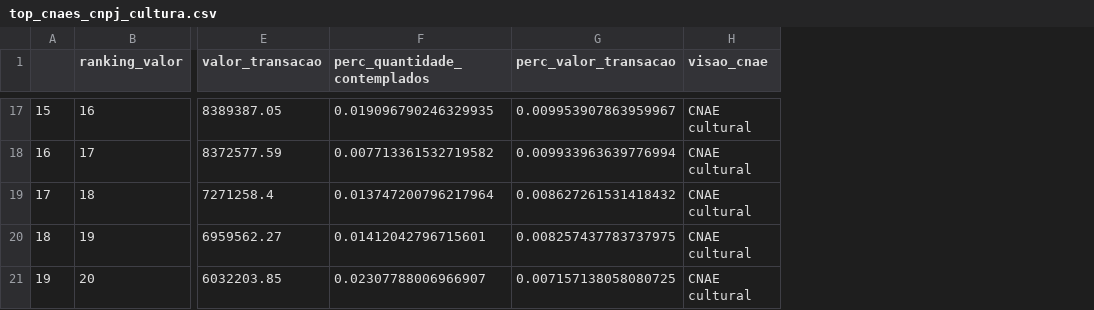
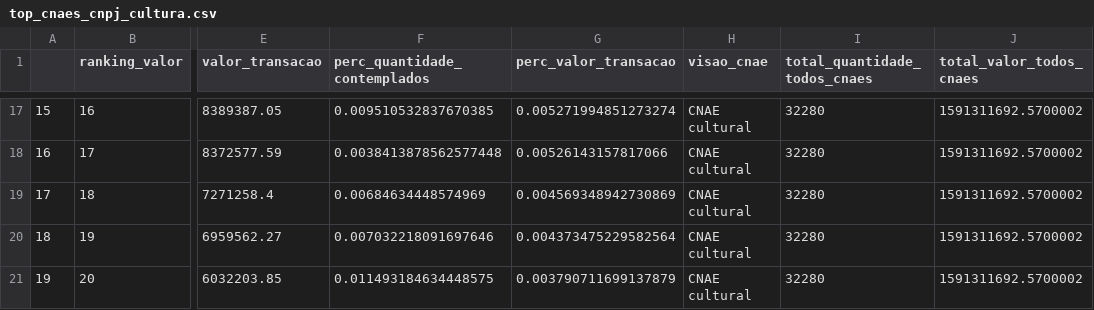
Before and after one commit to SGE-Subsecretaria-de-Gestao-Estrategica/pnab-data-vis, a CSV file: data/section_3/top_cnaes_cnpj_cultura.csv, drawn as a sheet; only a part is shown, gaps mark what is left out; the diff covers the shown part only; the diff names each change by its address in the sheet, - before the commit and + after, or states it on an @@ line.

```diff
--- a/data/section_3/top_cnaes_cnpj_cultura.csv
+++ b/data/section_3/top_cnaes_cnpj_cultura.csv
+column I (total_quantidade_todos_cnaes), rows 17-21: all 32280
+column J (total_valor_todos_cnaes), rows 17-21: all 1591311692.5700002
-F17 (perc_quantidade_contemplados): 0.019096790246329935
+F17 (perc_quantidade_contemplados): 0.009510532837670385
-G17 (perc_valor_transacao): 0.009953907863959967
+G17 (perc_valor_transacao): 0.005271994851273274
-F18 (perc_quantidade_contemplados): 0.007713361532719582
+F18 (perc_quantidade_contemplados): 0.0038413878562577448
-G18 (perc_valor_transacao): 0.009933963639776994
+G18 (perc_valor_transacao): 0.00526143157817066
-F19 (perc_quantidade_contemplados): 0.013747200796217964
+F19 (perc_quantidade_contemplados): 0.00684634448574969
-G19 (perc_valor_transacao): 0.008627261531418432
+G19 (perc_valor_transacao): 0.004569348942730869
-F20 (perc_quantidade_contemplados): 0.01412042796715601
+F20 (perc_quantidade_contemplados): 0.007032218091697646
-G20 (perc_valor_transacao): 0.008257437783737975
+G20 (perc_valor_transacao): 0.004373475229582564
-F21 (perc_quantidade_contemplados): 0.02307788006966907
+F21 (perc_quantidade_contemplados): 0.011493184634448575
-G21 (perc_valor_transacao): 0.007157138058080725
+G21 (perc_valor_transacao): 0.003790711699137879
```
Also changed, not shown: 30 edited cells elsewhere in this file, 4 other files.
